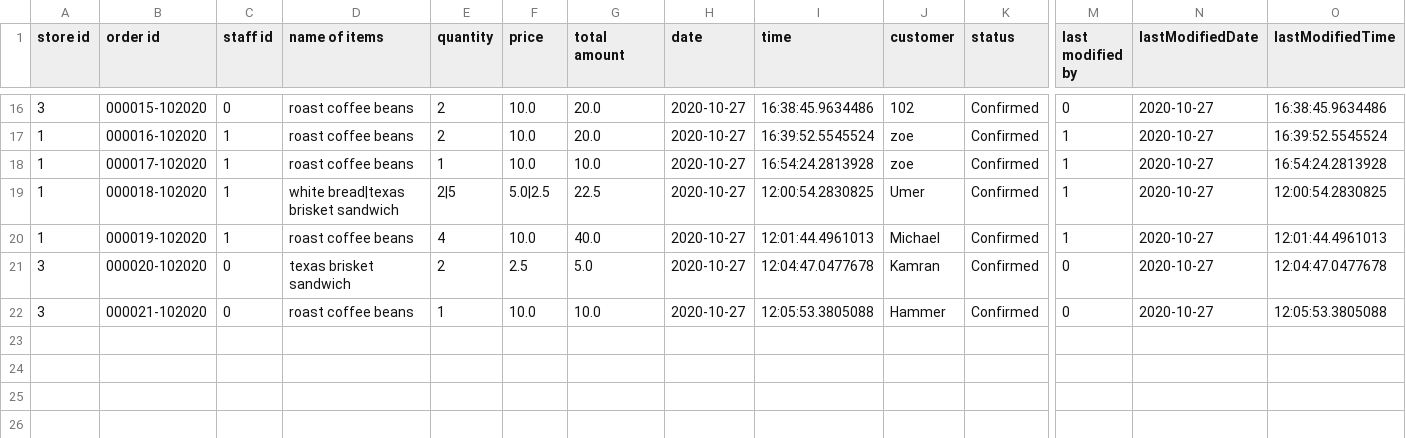
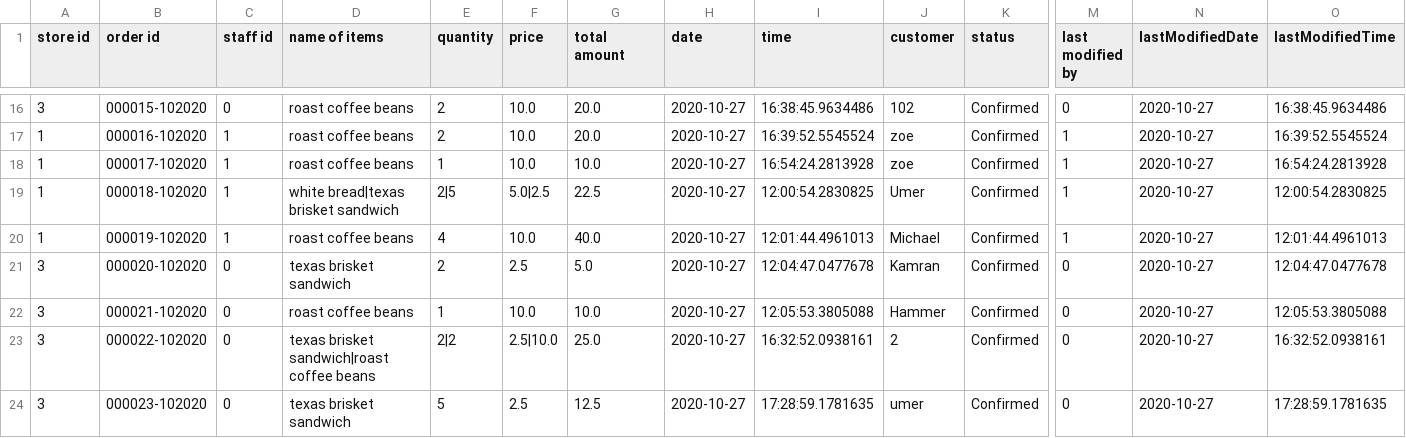
Before and after one commit to ldai0008/BakerySystem, a CSV file: order.csv, drawn as a sheet; only a part is shown, gaps mark what is left out; rows hold the shown columns only; the diff names each change by its address in the sheet, - before the commit and + after, or states it on an @@ line.

Commit message:
All reports have been modified correctly to reflect per store. Now each report show results per store.

```diff
--- a/order.csv
+++ b/order.csv
+row 23: 3 | 000022-102020 | 0 | texas brisket sandwich|roast coffee beans | 2|2 | 2.5|10.0 | 25.0 | 2020-10-27 | 16:32:52.0938161 | 2 | Confirmed | 0 | 2020-10-27 | 16:32:52.0938161
+row 24: 3 | 000023-102020 | 0 | texas brisket sandwich | 5 | 2.5 | 12.5 | 2020-10-27 | 17:28:59.1781635 | umer | Confirmed | 0 | 2020-10-27 | 17:28:59.1781635
```
Also changed, not shown: 1 other file.
